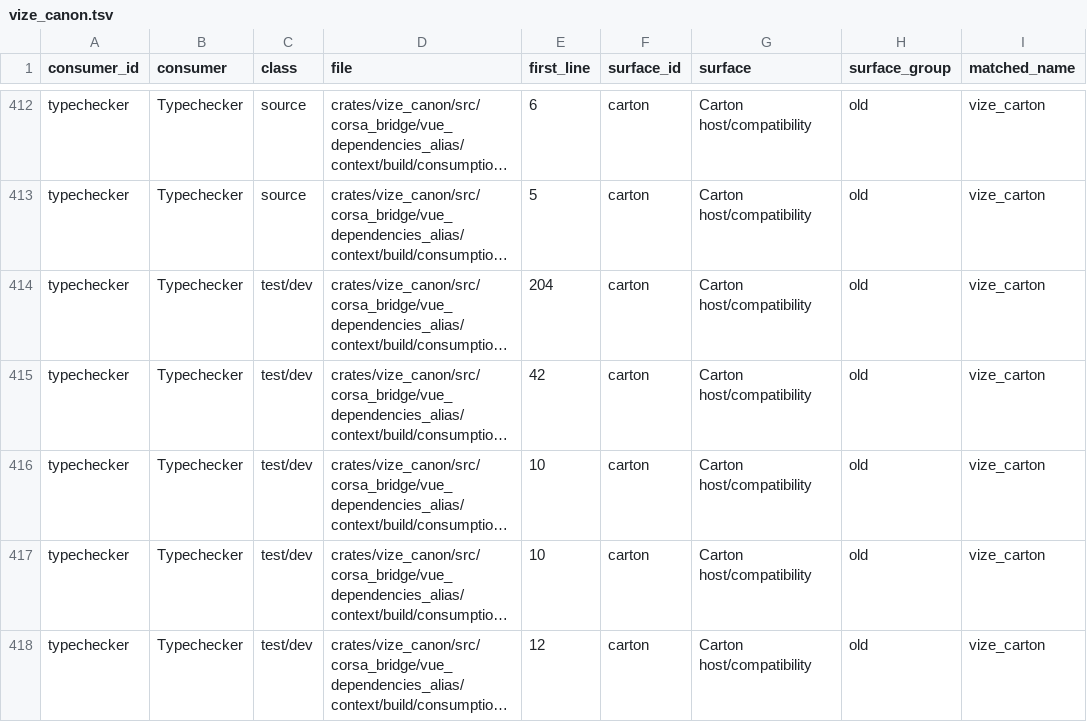
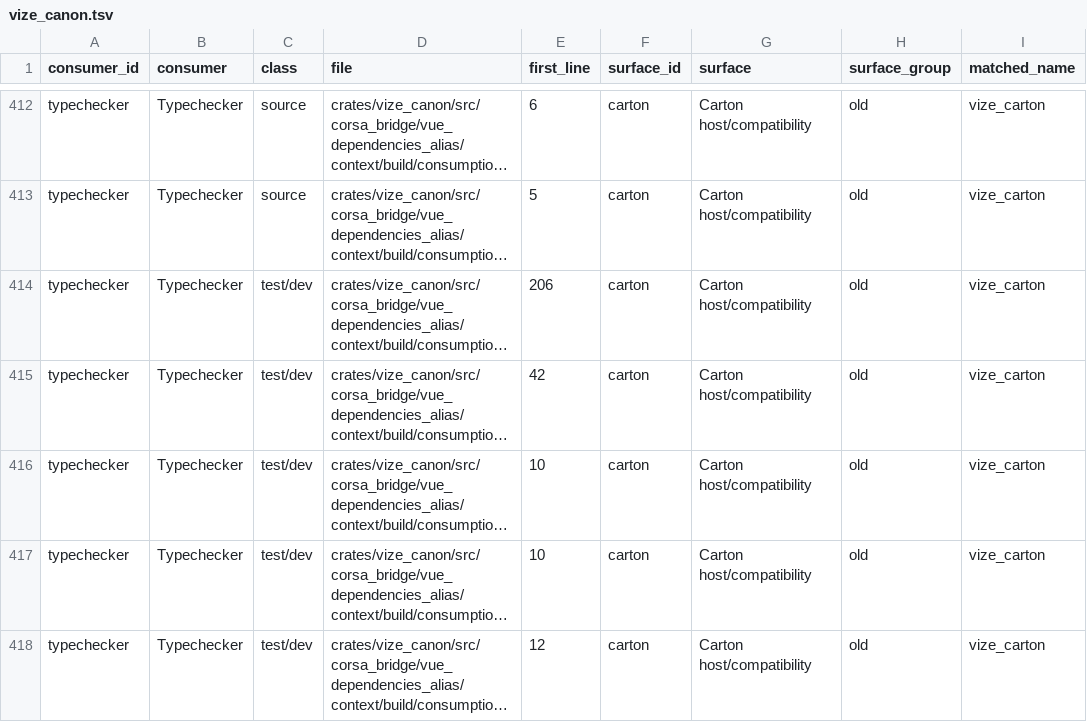
Before and after one commit to ty-ler/vize, a TSV file: docs/davinci/plan/consumer-migration-surfaces/typechecker/vize_canon.tsv, drawn as a sheet; only a part is shown, gaps mark what is left out; long unchanged cells end in …; the diff names each change by its address in the sheet, - before the commit and + after, or states it on an @@ line.

```diff
--- a/docs/davinci/plan/consumer-migration-surfaces/typechecker/vize_canon.tsv
+++ b/docs/davinci/plan/consumer-migration-surfaces/typechecker/vize_canon.tsv
-E414 (first_line): 204
+E414 (first_line): 206
```
Also changed, not shown: 7 other files.
